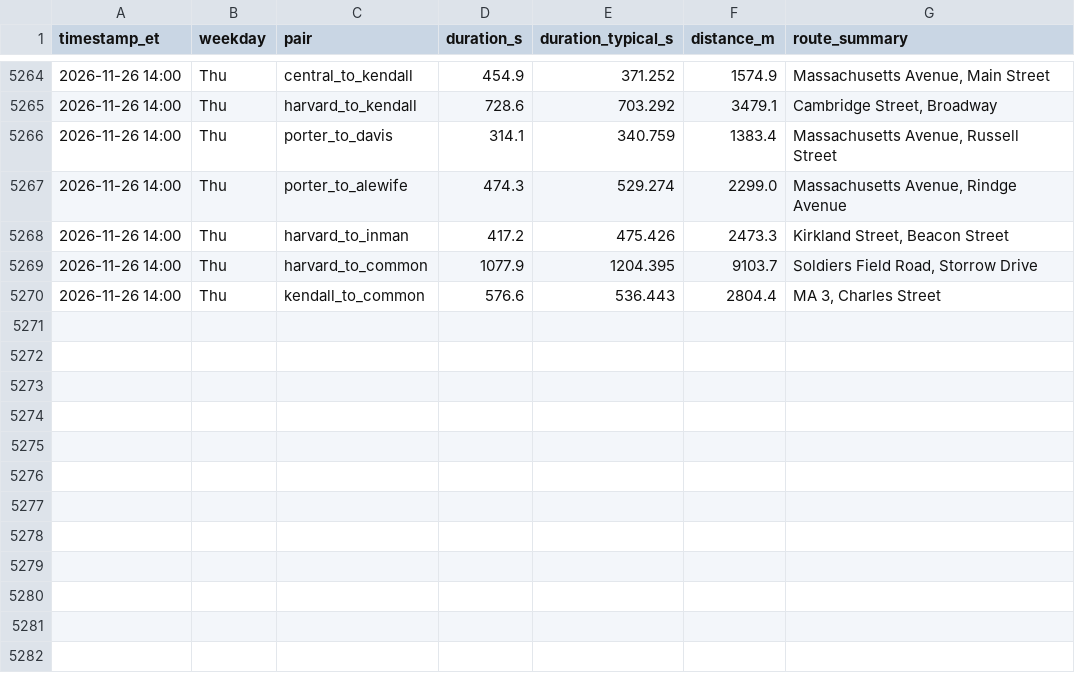
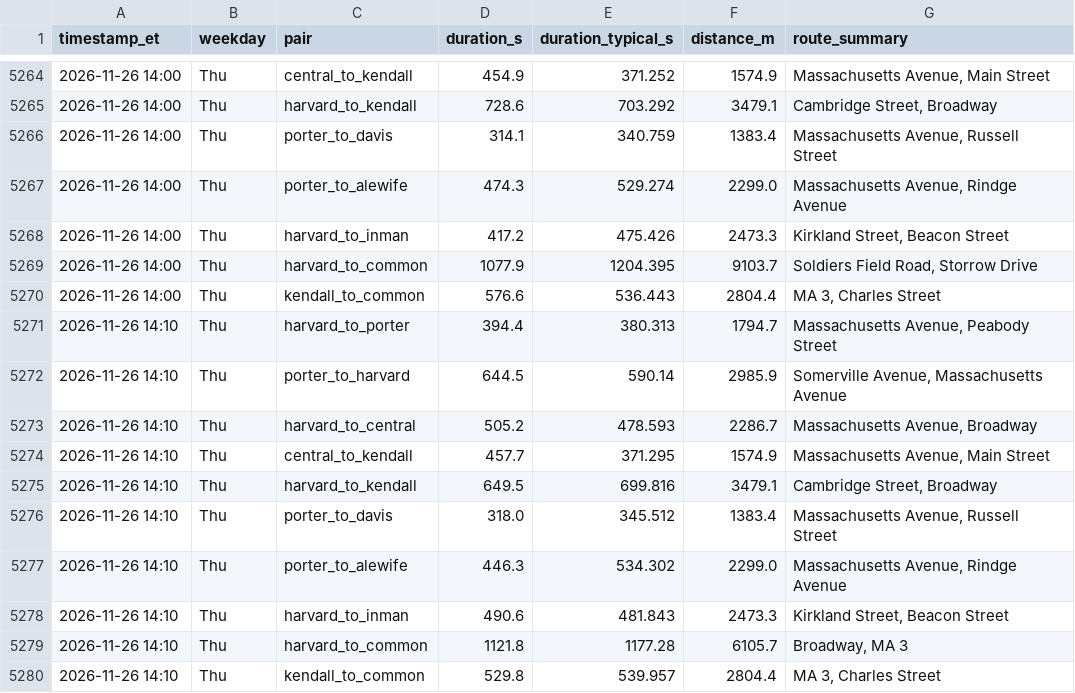
Before and after one commit to sonnywang2005/traffic-harvest, a CSV file: data/travel_times.csv, drawn as a sheet; only a part is shown, gaps mark what is left out; the diff names each change by its address in the sheet, - before the commit and + after, or states it on an @@ line.

Commit message:
harvest 2026-11-26T19:10Z

```diff
--- a/data/travel_times.csv
+++ b/data/travel_times.csv
+row 5271: 2026-11-26 14:10 | Thu | harvard_to_porter | 394.4 | 380.313 | 1794.7 | Massachusetts Avenue, Peabody Street
+row 5272: 2026-11-26 14:10 | Thu | porter_to_harvard | 644.5 | 590.14 | 2985.9 | Somerville Avenue, Massachusetts Avenue
+row 5273: 2026-11-26 14:10 | Thu | harvard_to_central | 505.2 | 478.593 | 2286.7 | Massachusetts Avenue, Broadway
+row 5274: 2026-11-26 14:10 | Thu | central_to_kendall | 457.7 | 371.295 | 1574.9 | Massachusetts Avenue, Main Street
+row 5275: 2026-11-26 14:10 | Thu | harvard_to_kendall | 649.5 | 699.816 | 3479.1 | Cambridge Street, Broadway
+row 5276: 2026-11-26 14:10 | Thu | porter_to_davis | 318.0 | 345.512 | 1383.4 | Massachusetts Avenue, Russell Street
+row 5277: 2026-11-26 14:10 | Thu | porter_to_alewife | 446.3 | 534.302 | 2299.0 | Massachusetts Avenue, Rindge Avenue
+row 5278: 2026-11-26 14:10 | Thu | harvard_to_inman | 490.6 | 481.843 | 2473.3 | Kirkland Street, Beacon Street
+row 5279: 2026-11-26 14:10 | Thu | harvard_to_common | 1121.8 | 1177.28 | 6105.7 | Broadway, MA 3
+row 5280: 2026-11-26 14:10 | Thu | kendall_to_common | 529.8 | 539.957 | 2804.4 | MA 3, Charles Street
```
